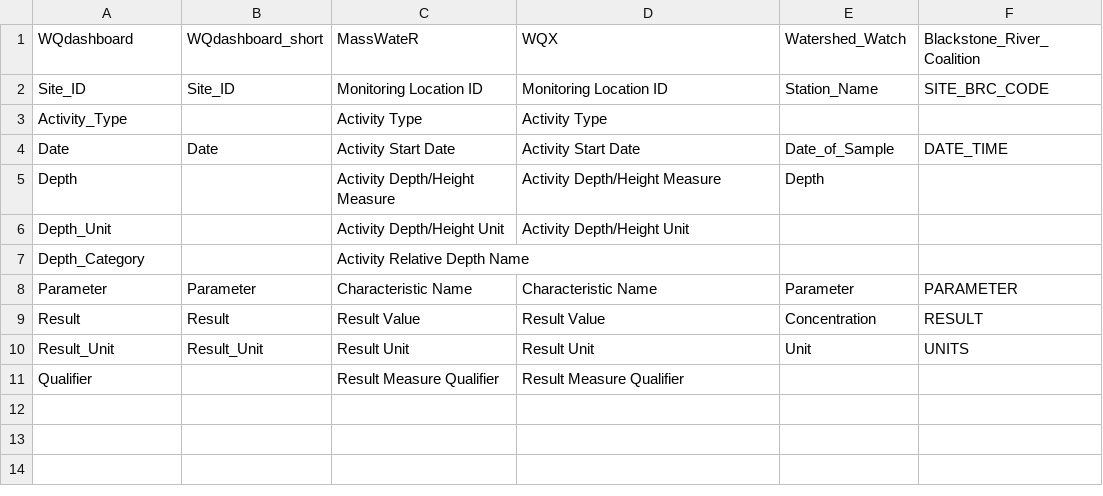
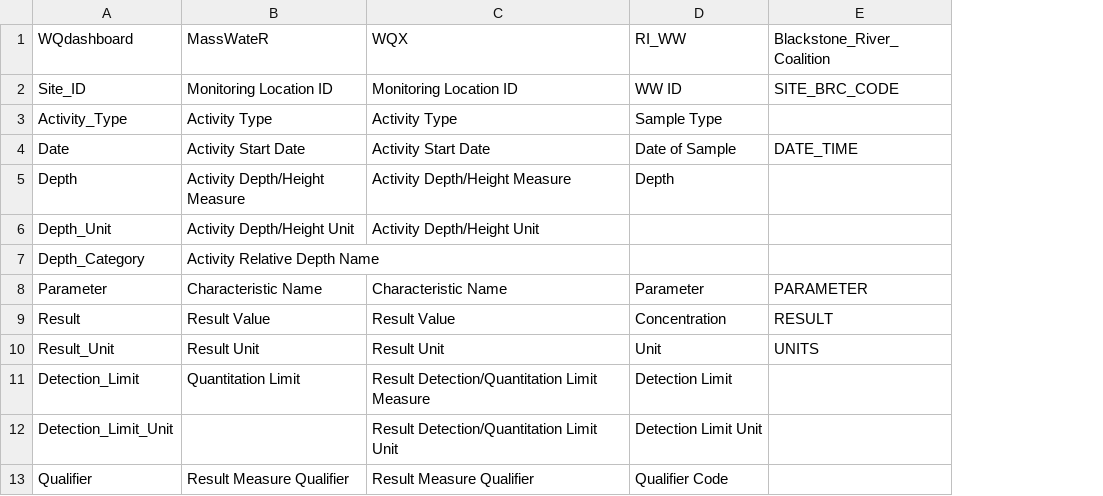
Before and after one commit to NBEP/WQdashboard, a CSV file: data-raw/colnames_results.csv, drawn as a sheet; removed rows and columns are numbered as before the commit, all else as after; the diff names each change by its address in the sheet, - before the commit and + after, or states it on an @@ line.

Commit message:
overhauled data import
also fixed misc bugs

```diff
--- a/data-raw/colnames_results.csv
+++ b/data-raw/colnames_results.csv
-column B (WQdashboard_short), rows 2-10: Site_ID |  | Date |  |  |  | Parameter | Result | Result_Unit
-D1: Watershed_Watch
+D1: RI_WW
-D2 (RI_WW): Station_Name
+D2 (RI_WW): WW ID
-D3 (RI_WW): (empty)
+D3 (RI_WW): Sample Type
-D4 (RI_WW): Date_of_Sample
+D4 (RI_WW): Date of Sample
+row 11: Detection_Limit | Quantitation Limit | Result Detection/Quantitation Limit Measure | Detection Limit
+row 12: Detection_Limit_Unit |  | Result Detection/Quantitation Limit Unit | Detection Limit Unit
-D13 (RI_WW): (empty)
+D13 (RI_WW): Qualifier Code
```
Also changed, not shown: data-raw/colnames_sites.csv, 44 other files.
